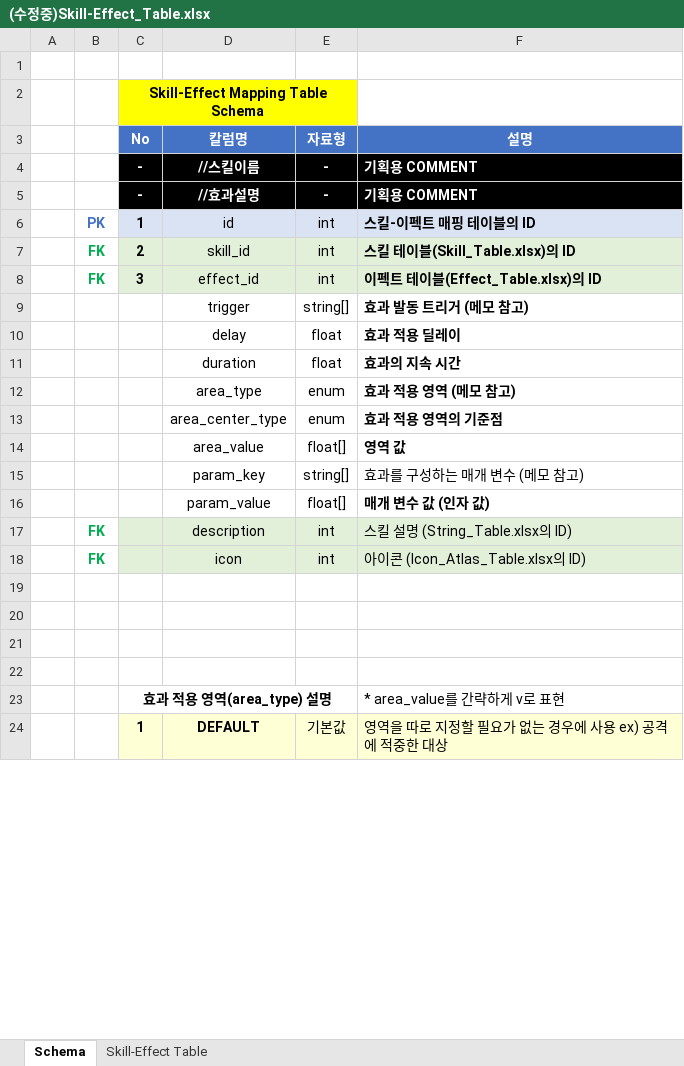
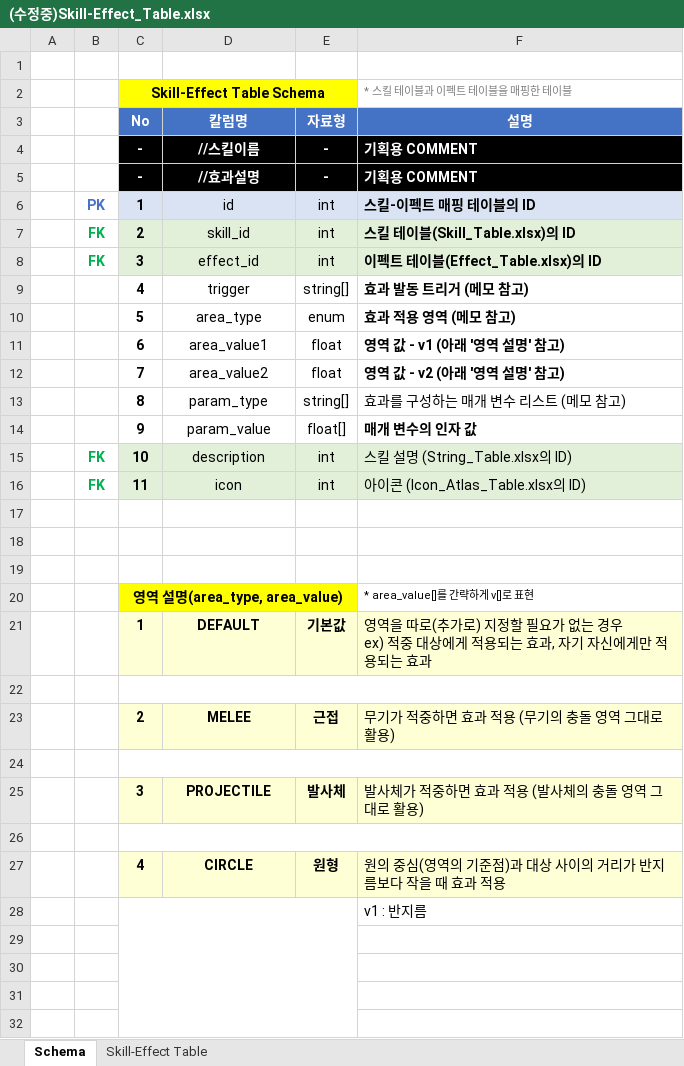
Before and after one commit to hjs0913/GameDesign, an Excel workbook: 로스트아크/데이터테이블/(수정중)Skill-Effect_Table.xlsx, sheet Schema, drawn as a sheet; only a part is shown; values as stored, in another font and other column widths than the file's, no borders; charts and pictures not drawn; removed rows and columns are numbered as before the commit, all else as after; ↵ is a line break in a cell; the diff covers the shown part only; the diff names each change by its address in the sheet, - before the commit and + after, or states it on an @@ line.

Commit message:
영역 표현 끝 / 설명,아이콘 분리하기 시작

```diff
--- a/로스트아크/데이터테이블/(수정중)Skill-Effect_Table.xlsx (sheet Schema)
+++ b/로스트아크/데이터테이블/(수정중)Skill-Effect_Table.xlsx (sheet Schema)
-row 2:  |  | Skill-Effect Mapping Table Schema
+row 2:  |  | Skill-Effect Table Schema |  |  | * 스킬 테이블과 이펙트 테이블을 매핑한 테이블
-C9 (No): (empty)
+C9 (No): 4
-row 10:  |  |  | delay | float | 효과 적용 딜레이
-row 11:  |  |  | duration | float | 효과의 지속 시간
-C10 (No): (empty)
+C10 (No): 5
-row 13:  |  |  | area_center_type | enum | 효과 적용 영역의 기준점
-row 14:  |  |  | area_value | float[] | 영역 값
+row 11:  |  | 6 | area_value1 | float | 영역 값 - v1 (아래 '영역 설명' 참고)
+row 12:  |  | 7 | area_value2 | float | 영역 값 - v2 (아래 '영역 설명' 참고)
-C13 (No): (empty)
+C13 (No): 8
-D13 (칼럼명): param_key
+D13 (칼럼명): param_type
-F13 (설명): 효과를 구성하는 매개 변수 (메모 참고)
+F13 (설명): 효과를 구성하는 매개 변수 리스트 (메모 참고)
-C14 (No): (empty)
+C14 (No): 9
-F14 (설명): 매개 변수 값 (인자 값)
+F14 (설명): 매개 변수의 인자 값
-C15 (No): (empty)
+C15 (No): 10
-C16 (No): (empty)
+C16 (No): 11
+row 17: (empty)
+row 18: (empty)
+row 19: (empty)
+row 20:  |  | 영역 설명(area_type, area_value) |  |  | * area_value[]를 간략하게 v[]로 표현
+row 21:  |  | 1 | DEFAULT | 기본값 | 영역을 따로(추가로) 지정할 필요가 없는 경우 ↵ ex) 적중 대상에게 적용되는 효과, 자기 자신에게만 적용되는 효과
+row 22: (empty)
+row 23:  |  | 2 | MELEE | 근접 | 무기가 적중하면 효과 적용 (무기의 충돌 영역 그대로 활용)
+row 24: (empty)
+row 25:  |  | 3 | PROJECTILE | 발사체 | 발사체가 적중하면 효과 적용 (발사체의 충돌 영역 그대로 활용)
+row 26: (empty)
+row 27:  |  | 4 | CIRCLE | 원형 | 원의 중심(영역의 기준점)과 대상 사이의 거리가 반지름보다 작을 때 효과 적용
+row 28:  |  |  |  |  | v1 : 반지름
-row 23:  |  | 효과 적용 영역(area_type) 설명 |  |  | * area_value를 간략하게 v로 표현
-row 24:  |  | 1 | DEFAULT | 기본값 | 영역을 따로 지정할 필요가 없는 경우에 사용 ex) 공격에 적중한 대상
```
Also changed, not shown: 8 added rows, 5 edited cells, cell formats and merged cells elsewhere in this sheet, sheet Skill-Effect Table, charts or pictures.
